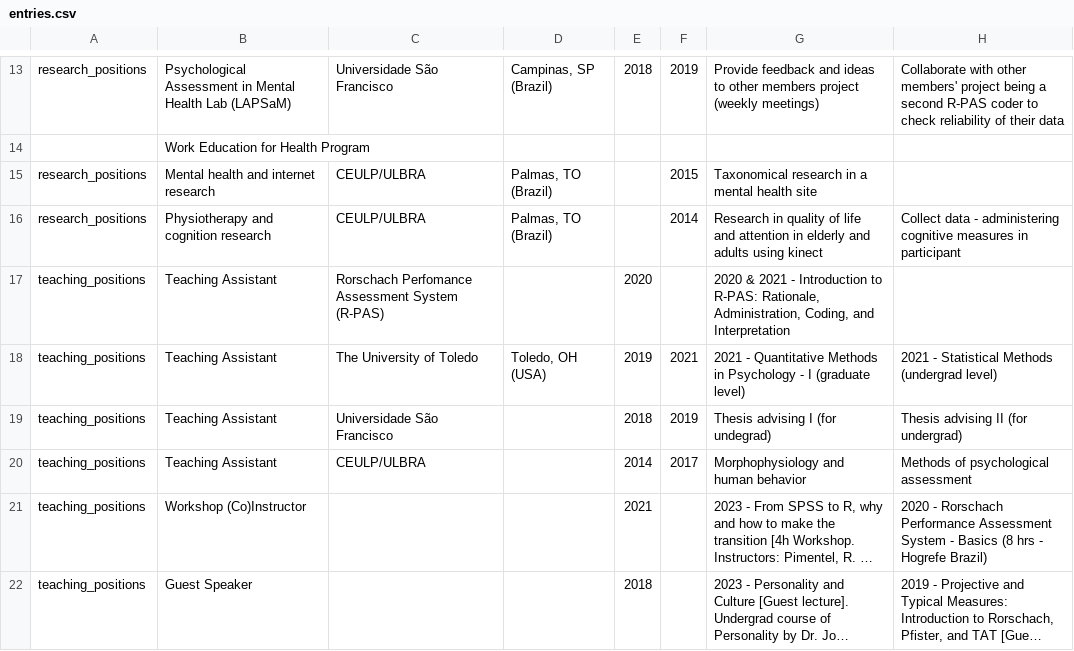
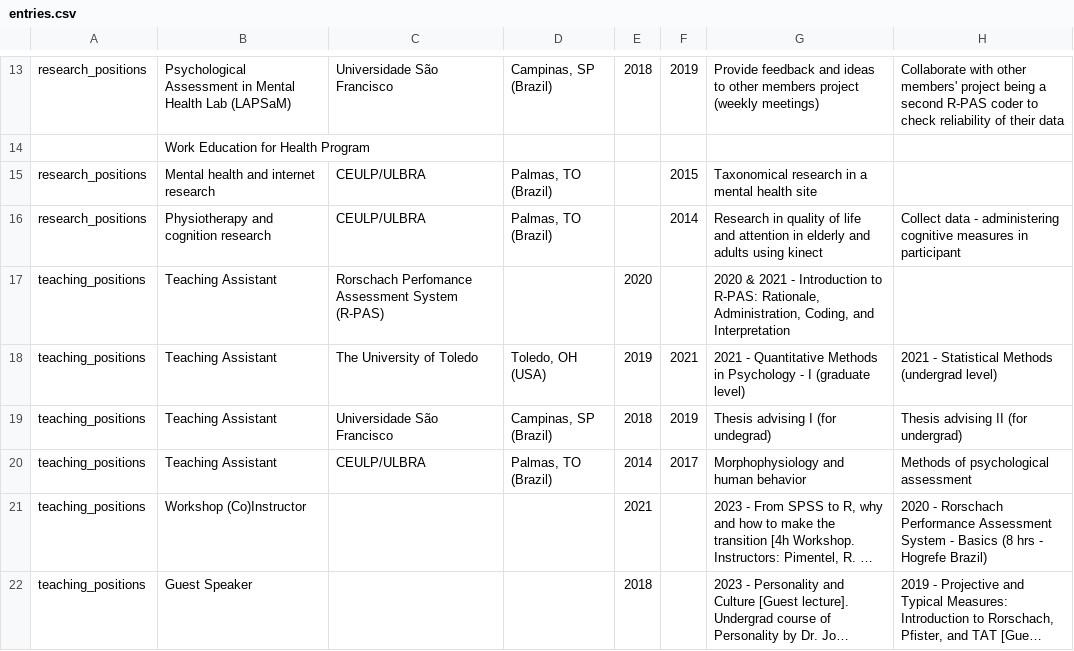
Before and after one commit to ruampimentel/Pimentel_CV, a CSV file: data/entries.csv, drawn as a sheet; only a part is shown, gaps mark what is left out; long unchanged cells end in …; the diff names each change by its address in the sheet, - before the commit and + after, or states it on an @@ line.

Commit message:
adding a few more city entries

```diff
--- a/data/entries.csv
+++ b/data/entries.csv
-D19: (empty)
+D19: Campinas, SP (Brazil)
-D20: (empty)
+D20: Palmas, TO (Brazil)
```
Also changed, not shown: 3 other files.
